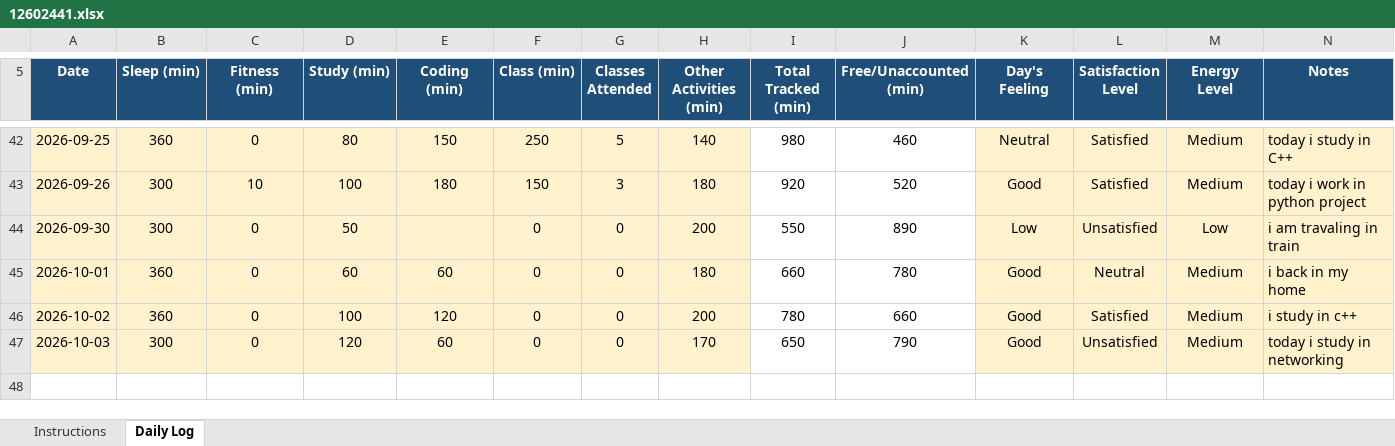
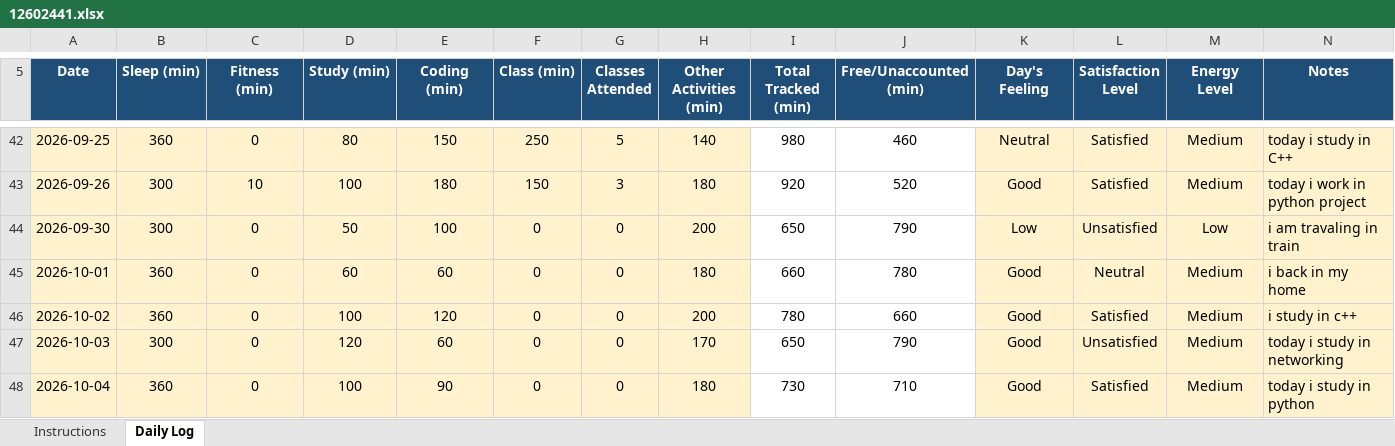
Before and after one commit to coder-shub/12602441, an Excel workbook: 12602441.xlsx, sheet Daily Log, drawn as a sheet; only a part is shown, gaps mark what is left out; values as stored, in another font and other column widths than the file's, no borders; charts and pictures and conditional formats not drawn; the diff names each change by its address in the sheet, - before the commit and + after, or states it on an @@ line.

Commit message:
update on 04-10-2026

```diff
--- a/12602441.xlsx (sheet Daily Log)
+++ b/12602441.xlsx (sheet Daily Log)
-E44 (Coding (min)): (empty)
+E44 (Coding (min)): 100
-I44 (Total Tracked (min)): 550
+I44 (Total Tracked (min)): 650
-J44 (Free/Unaccounted (min)): 890
+J44 (Free/Unaccounted (min)): 790
+row 48: 2026-10-04 | 360 | 0 | 100 | 90 | 0 | 0 | 180 | 730 | 710 | Good | Satisfied | Medium | today i study in python
```
